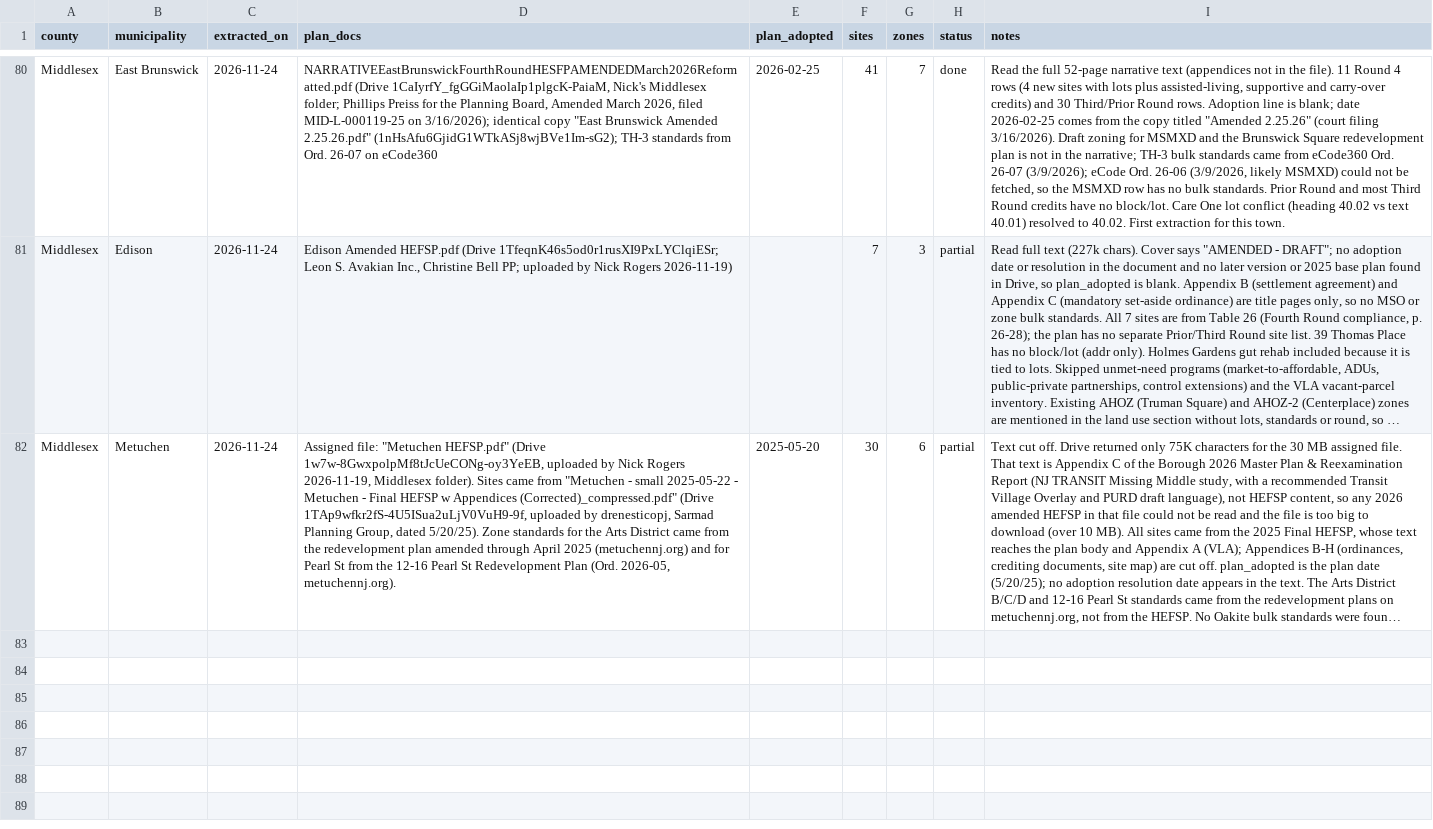
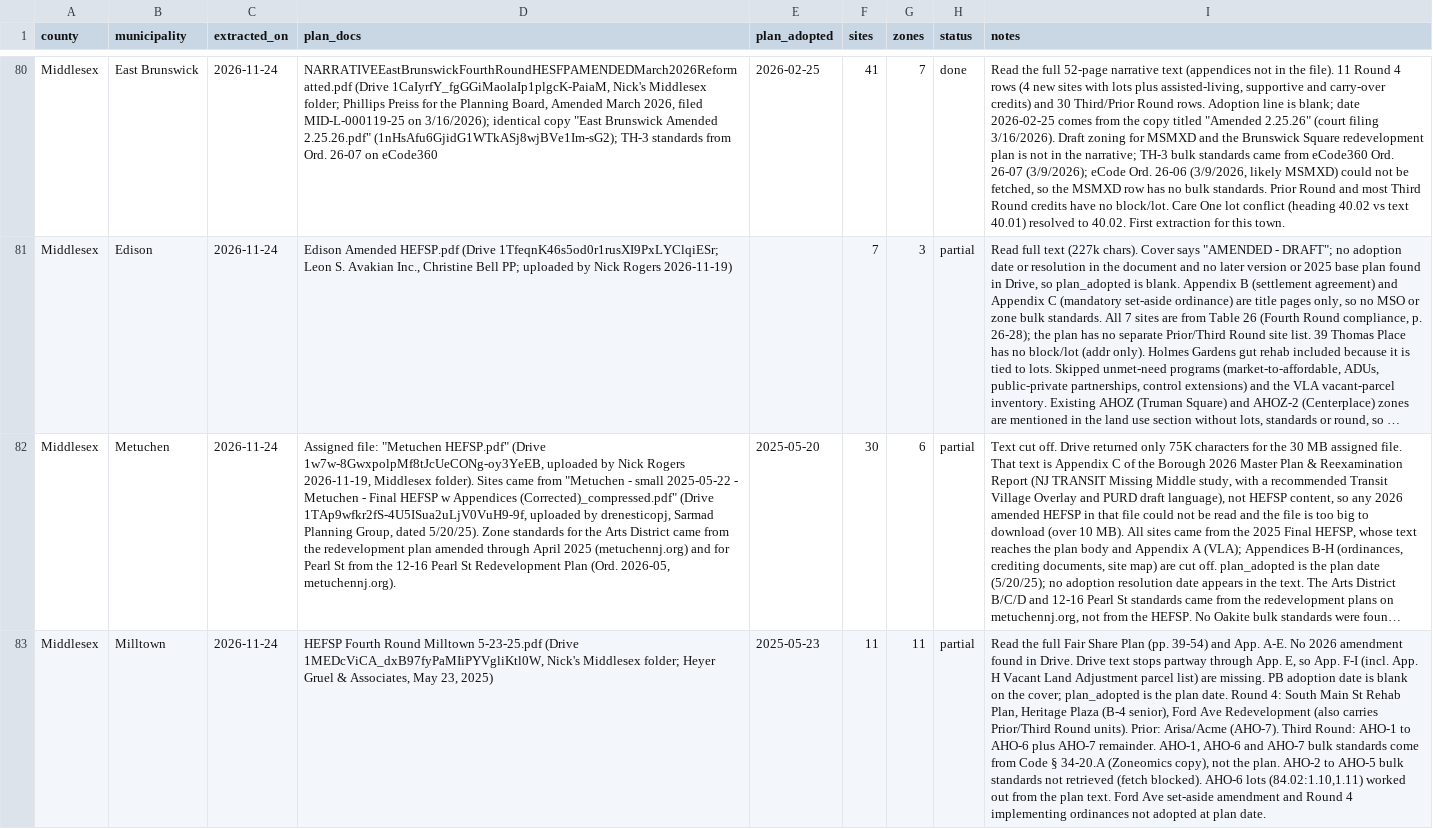
Before and after one commit to nickrogers280-coder/nj-round4-map, a CSV file: data/extraction_log.csv, drawn as a sheet; only a part is shown, gaps mark what is left out; long unchanged cells end in …; the diff names each change by its address in the sheet, - before the commit and + after, or states it on an @@ line.

```diff
--- a/data/extraction_log.csv
+++ b/data/extraction_log.csv
+row 83: Middlesex | Milltown | 2026-11-24 | HEFSP Fourth Round Milltown 5-23-25.pdf (Drive 1MEDcViCA_dxB97fyPaMIiPYVgliKtl0W, Nick's Middlesex folder; Heyer Gruel & Associates, May 23, 2025) | 2025-05-23 | 11 | 11 | partial | Read the full Fair Share Plan (pp. 39-54) and App. A-E. No 2026 amendment found in Drive. Drive text stops partway through App. E, so App. F-I (incl. App. H Vacant Land Adjustment parcel list) are missing. PB adoption date is blank on the cover; plan_adopted is the plan date. Round 4: South Main St Rehab Plan, Heritage Plaza (B-4 senior), Ford Ave Redevelopment (also carries Prior/Third Round units). Prior: Arisa/Acme (AHO-7). Third Round: AHO-1 to AHO-6 plus AHO-7 remainder. AHO-1, AHO-6 and AHO-7 bulk standards come from Code § 34-20.A (Zoneomics copy), not the plan. AHO-2 to AHO-5 bulk standards not retrieved (fetch blocked). AHO-6 lots (84.02:1.10,1.11) worked out from the plan text. Ford Ave set-aside amendment and Round 4 implementing ordinances not adopted at plan date.
```
Also changed, not shown: data/zones.csv, 1 other file.
